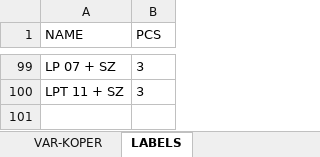
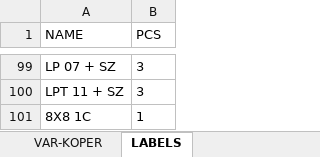
Before and after one commit to xaxamagyar/padrew-objednavka, an Excel workbook: translate-PL.xlsx, sheet LABELS, drawn as a sheet; only a part is shown, gaps mark what is left out; values as stored, in another font and other column widths than the file's, no borders; the diff names each change by its address in the sheet, - before the commit and + after, or states it on an @@ line.

Commit message:
Automatická aktualizace překladové databáze z webové aplikace

```diff
--- a/translate-PL.xlsx (sheet LABELS)
+++ b/translate-PL.xlsx (sheet LABELS)
+row 101: 8X8 1C | 1
```
